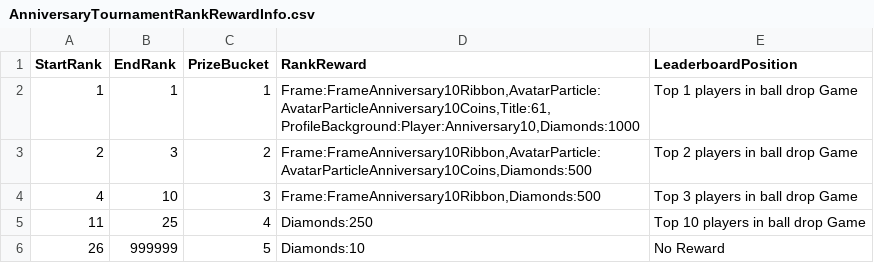
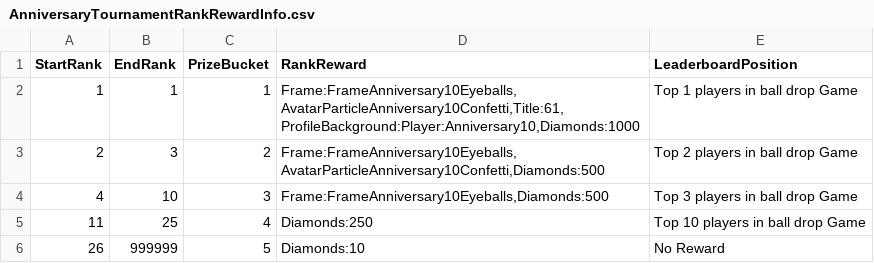
Before and after one commit to rawrzcookie/TT2_CSV, a CSV file: csv/AnniversaryTournamentRankRewardInfo.csv, drawn as a sheet.

```diff
--- a/csv/AnniversaryTournamentRankRewardInfo.csv
+++ b/csv/AnniversaryTournamentRankRewardInfo.csv
@@ -1,5 +1,5 @@
 StartRank,EndRank,PrizeBucket,RankReward,LeaderboardPosition
-1,1,1,"Frame:FrameAnniversary10Ribbon,AvatarParticle:AvatarParticleAnniversary10Coins,Title:61,ProfileBackground:Player:Anniversary10,Diamonds:1000",Top 1 players in ball drop Game
-2,3,2,"Frame:FrameAnniversary10Ribbon,AvatarParticle:AvatarParticleAnniversary10Coins,Diamonds:500",Top 2 players in  ball drop Game
-4,10,3,"Frame:FrameAnniversary10Ribbon,Diamonds:500",Top 3 players in  ball drop Game
+1,1,1,"Frame:FrameAnniversary10Eyeballs,AvatarParticleAnniversary10Confetti,Title:61,ProfileBackground:Player:Anniversary10,Diamonds:1000",Top 1 players in ball drop Game
+2,3,2,"Frame:FrameAnniversary10Eyeballs,AvatarParticleAnniversary10Confetti,Diamonds:500",Top 2 players in  ball drop Game
+4,10,3,"Frame:FrameAnniversary10Eyeballs,Diamonds:500",Top 3 players in  ball drop Game
 11,25,4,Diamonds:250,Top 10 players in  ball drop Game
```
Also changed, not shown: csv/EndgameSeasonArtifactInfo.csv, csv/LocalizationUpdateInfo.csv.
